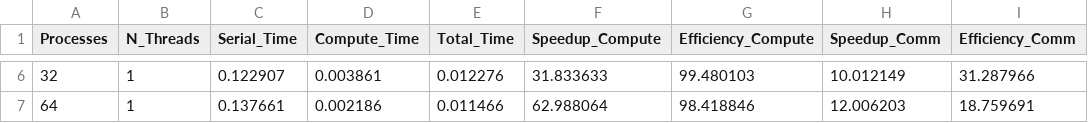
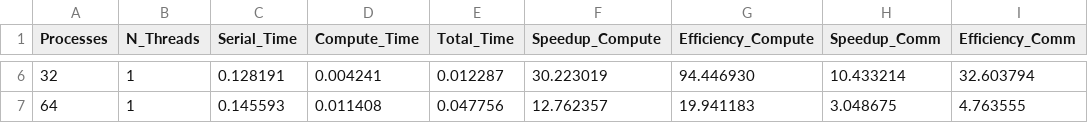
Before and after one commit to ADreLOI/HPC4DS-Project-COUNTSKETCH, a CSV file: results/performance_mpi_524288.csv, drawn as a sheet; only a part is shown, gaps mark what is left out; the diff covers the shown part only.

Commit message:
Final PBS Results - WEAK + STRONG SCALING

```diff
--- a/results/performance_mpi_524288.csv
+++ b/results/performance_mpi_524288.csv
@@ -6,2 +6,2 @@ Processes,N_Threads,Serial_Time,Compute_Time,Total_Time,Speedup_Compute,Efficien
-32,1,0.122907,0.003861,0.012276,31.833633,99.480103,10.012149,31.287966
-64,1,0.137661,0.002186,0.011466,62.988064,98.418846,12.006203,18.759691
+32,1,0.128191,0.004241,0.012287,30.223019,94.446930,10.433214,32.603794
+64,1,0.145593,0.011408,0.047756,12.762357,19.941183,3.048675,4.763555
```
Also changed, not shown: 28 edited cells elsewhere in this file, results/performance_mpi_1048576.csv, results/performance_mpi_8388608.csv, 3 other files.
